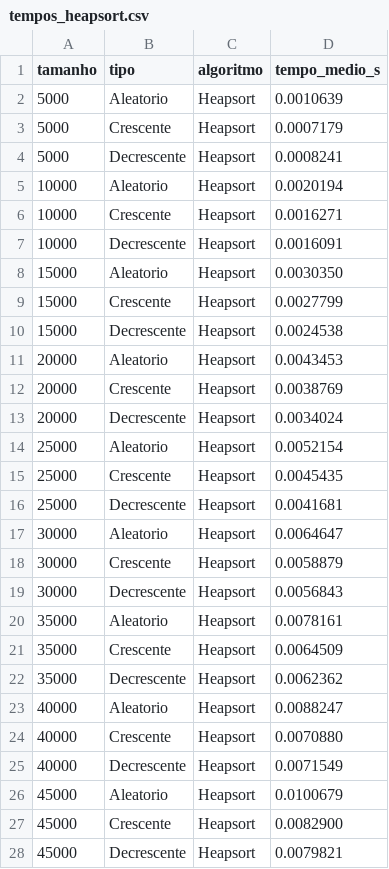
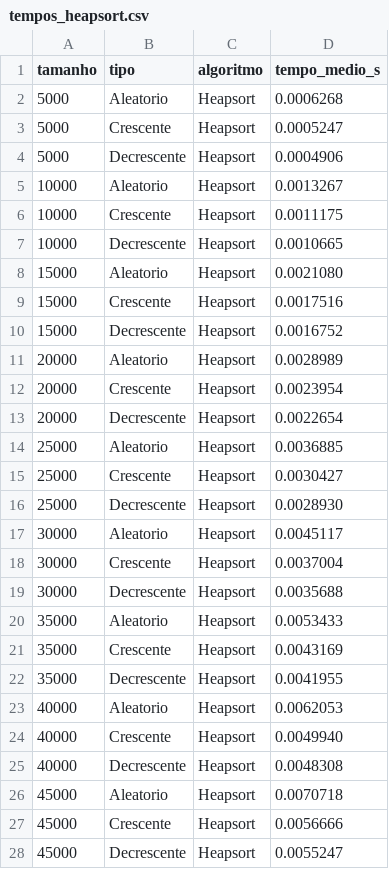
Before and after one commit to Matagim/COMP0412_KAUA_NASCIMENTO, a CSV file: tempos_heapsort.csv, drawn as a sheet; only a part is shown; the diff covers the shown part only.

Commit message:
Adding video and data used

```diff
--- a/tempos_heapsort.csv
+++ b/tempos_heapsort.csv
@@ -1,28 +1,28 @@
 tamanho,tipo,algoritmo,tempo_medio_s
-5000,Aleatorio,Heapsort,0.0010639
-5000,Crescente,Heapsort,0.0007179
-5000,Decrescente,Heapsort,0.0008241
-10000,Aleatorio,Heapsort,0.0020194
-10000,Crescente,Heapsort,0.0016271
-10000,Decrescente,Heapsort,0.0016091
-15000,Aleatorio,Heapsort,0.0030350
-15000,Crescente,Heapsort,0.0027799
-15000,Decrescente,Heapsort,0.0024538
-20000,Aleatorio,Heapsort,0.0043453
-20000,Crescente,Heapsort,0.0038769
-20000,Decrescente,Heapsort,0.0034024
-25000,Aleatorio,Heapsort,0.0052154
-25000,Crescente,Heapsort,0.0045435
-25000,Decrescente,Heapsort,0.0041681
-30000,Aleatorio,Heapsort,0.0064647
-30000,Crescente,Heapsort,0.0058879
-30000,Decrescente,Heapsort,0.0056843
-35000,Aleatorio,Heapsort,0.0078161
-35000,Crescente,Heapsort,0.0064509
-35000,Decrescente,Heapsort,0.0062362
-40000,Aleatorio,Heapsort,0.0088247
-40000,Crescente,Heapsort,0.0070880
-40000,Decrescente,Heapsort,0.0071549
-45000,Aleatorio,Heapsort,0.0100679
-45000,Crescente,Heapsort,0.0082900
-45000,Decrescente,Heapsort,0.0079821
+5000,Aleatorio,Heapsort,0.0006268
+5000,Crescente,Heapsort,0.0005247
+5000,Decrescente,Heapsort,0.0004906
+10000,Aleatorio,Heapsort,0.0013267
+10000,Crescente,Heapsort,0.0011175
+10000,Decrescente,Heapsort,0.0010665
+15000,Aleatorio,Heapsort,0.0021080
+15000,Crescente,Heapsort,0.0017516
+15000,Decrescente,Heapsort,0.0016752
+20000,Aleatorio,Heapsort,0.0028989
+20000,Crescente,Heapsort,0.0023954
+20000,Decrescente,Heapsort,0.0022654
+25000,Aleatorio,Heapsort,0.0036885
+25000,Crescente,Heapsort,0.0030427
+25000,Decrescente,Heapsort,0.0028930
+30000,Aleatorio,Heapsort,0.0045117
+30000,Crescente,Heapsort,0.0037004
+30000,Decrescente,Heapsort,0.0035688
+35000,Aleatorio,Heapsort,0.0053433
+35000,Crescente,Heapsort,0.0043169
+35000,Decrescente,Heapsort,0.0041955
+40000,Aleatorio,Heapsort,0.0062053
+40000,Crescente,Heapsort,0.0049940
+40000,Decrescente,Heapsort,0.0048308
+45000,Aleatorio,Heapsort,0.0070718
+45000,Crescente,Heapsort,0.0056666
+45000,Decrescente,Heapsort,0.0055247
```
Also changed, not shown: 3 edited cells elsewhere in this file, tempos_insercao.csv, tempos_mergesort.csv, 2 other files.
